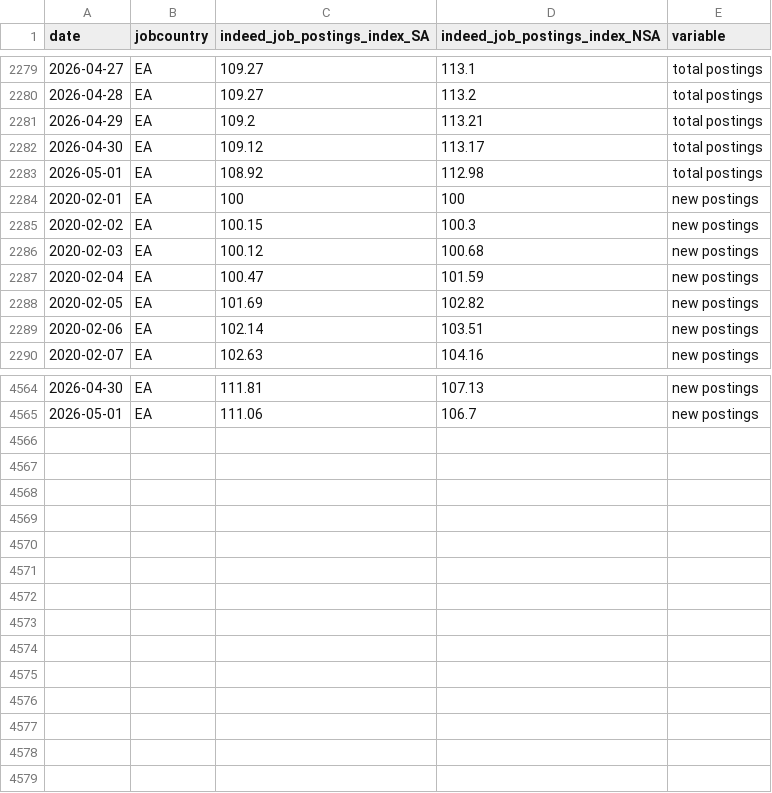
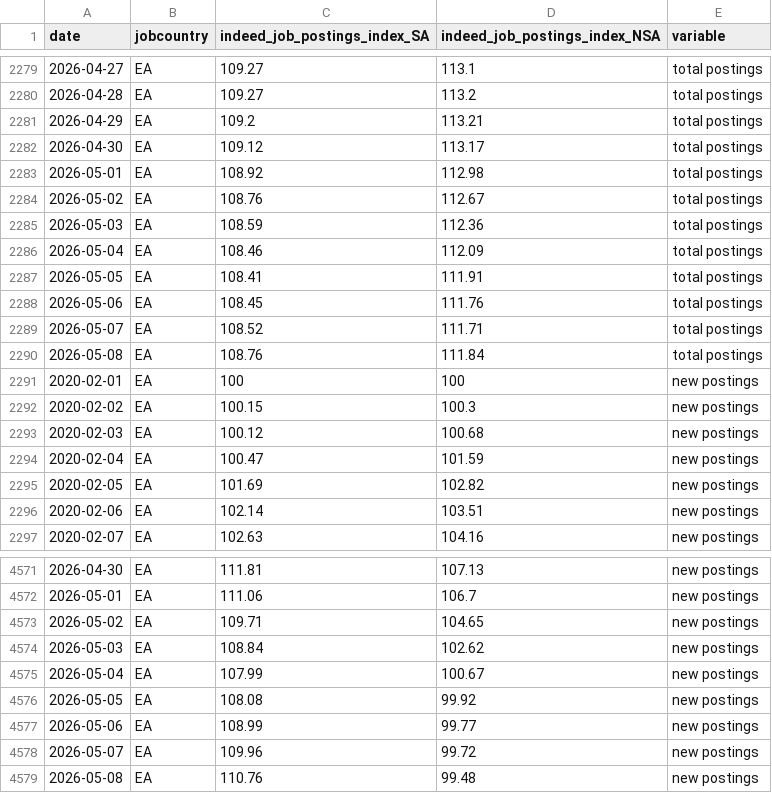
Before and after one commit to hiring-lab/job_postings_tracker, a CSV file: EA/aggregate_job_postings_EA.csv, drawn as a sheet; only a part is shown, gaps mark what is left out; the diff names each change by its address in the sheet, - before the commit and + after, or states it on an @@ line.

```diff
--- a/EA/aggregate_job_postings_EA.csv
+++ b/EA/aggregate_job_postings_EA.csv
+row 2284: 2026-05-02 | EA | 108.76 | 112.67 | total postings
+row 2285: 2026-05-03 | EA | 108.59 | 112.36 | total postings
+row 2286: 2026-05-04 | EA | 108.46 | 112.09 | total postings
+row 2287: 2026-05-05 | EA | 108.41 | 111.91 | total postings
+row 2288: 2026-05-06 | EA | 108.45 | 111.76 | total postings
+row 2289: 2026-05-07 | EA | 108.52 | 111.71 | total postings
+row 2290: 2026-05-08 | EA | 108.76 | 111.84 | total postings
+row 4573: 2026-05-02 | EA | 109.71 | 104.65 | new postings
+row 4574: 2026-05-03 | EA | 108.84 | 102.62 | new postings
+row 4575: 2026-05-04 | EA | 107.99 | 100.67 | new postings
+row 4576: 2026-05-05 | EA | 108.08 | 99.92 | new postings
+row 4577: 2026-05-06 | EA | 108.99 | 99.77 | new postings
+row 4578: 2026-05-07 | EA | 109.96 | 99.72 | new postings
+row 4579: 2026-05-08 | EA | 110.76 | 99.48 | new postings
```
Also changed, not shown: AU/aggregate_job_postings_AU.csv, CA/provincial_postings_ca.csv, 13 other files.
